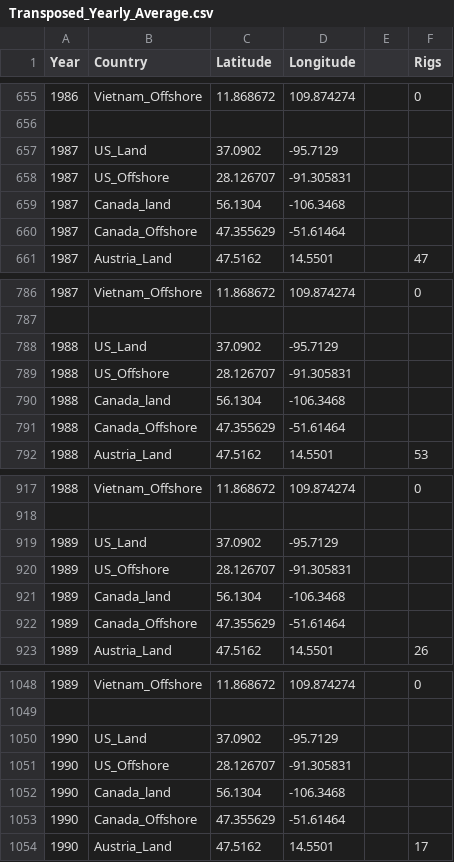
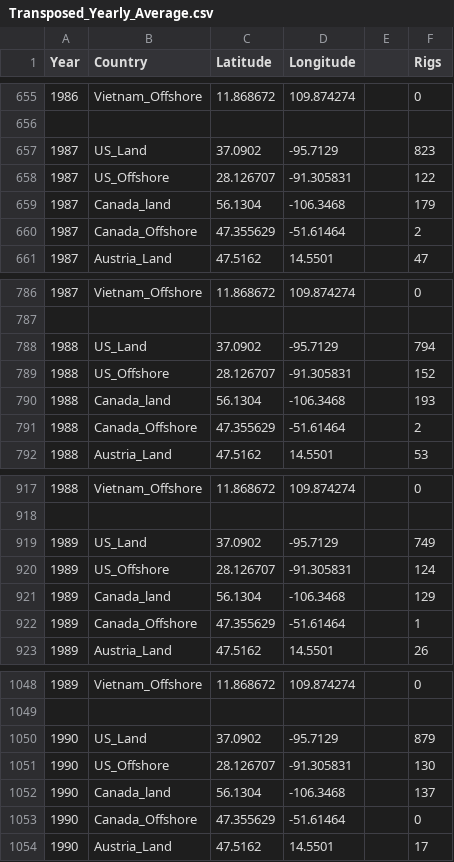
Before and after one commit to hakbrk/Project_3, a CSV file: Shilpa_Project_3/For Tableu/Transposed_Yearly_Average.csv, drawn as a sheet; only a part is shown, gaps mark what is left out; the diff covers the shown part only.

```diff
--- a/Shilpa_Project_3/For Tableu/Transposed_Yearly_Average.csv
+++ b/Shilpa_Project_3/For Tableu/Transposed_Yearly_Average.csv
@@ -656,6 +656,6 @@ Year,Country,Latitude,Longitude,,Rigs
 ,,,,,
-1987,US_Land,37.0902,-95.7129,,
-1987,US_Offshore,28.126707,-91.305831,,
-1987,Canada_land,56.1304,-106.3468,,
-1987,Canada_Offshore,47.355629,-51.61464,,
+1987,US_Land,37.0902,-95.7129,,823
+1987,US_Offshore,28.126707,-91.305831,,122
+1987,Canada_land,56.1304,-106.3468,,179
+1987,Canada_Offshore,47.355629,-51.61464,,2
 1987,Austria_Land,47.5162,14.5501,,47
@@ -787,6 +787,6 @@ Year,Country,Latitude,Longitude,,Rigs
 ,,,,,
-1988,US_Land,37.0902,-95.7129,,
-1988,US_Offshore,28.126707,-91.305831,,
-1988,Canada_land,56.1304,-106.3468,,
-1988,Canada_Offshore,47.355629,-51.61464,,
+1988,US_Land,37.0902,-95.7129,,794
+1988,US_Offshore,28.126707,-91.305831,,152
+1988,Canada_land,56.1304,-106.3468,,193
+1988,Canada_Offshore,47.355629,-51.61464,,2
 1988,Austria_Land,47.5162,14.5501,,53
@@ -918,6 +918,6 @@ Year,Country,Latitude,Longitude,,Rigs
 ,,,,,
-1989,US_Land,37.0902,-95.7129,,
-1989,US_Offshore,28.126707,-91.305831,,
-1989,Canada_land,56.1304,-106.3468,,
-1989,Canada_Offshore,47.355629,-51.61464,,
+1989,US_Land,37.0902,-95.7129,,749
+1989,US_Offshore,28.126707,-91.305831,,124
+1989,Canada_land,56.1304,-106.3468,,129
+1989,Canada_Offshore,47.355629,-51.61464,,1
 1989,Austria_Land,47.5162,14.5501,,26
@@ -1049,6 +1049,6 @@ Year,Country,Latitude,Longitude,,Rigs
 ,,,,,
-1990,US_Land,37.0902,-95.7129,,
-1990,US_Offshore,28.126707,-91.305831,,
-1990,Canada_land,56.1304,-106.3468,,
-1990,Canada_Offshore,47.355629,-51.61464,,
+1990,US_Land,37.0902,-95.7129,,879
+1990,US_Offshore,28.126707,-91.305831,,130
+1990,Canada_land,56.1304,-106.3468,,137
+1990,Canada_Offshore,47.355629,-51.61464,,0
 1990,Austria_Land,47.5162,14.5501,,17
```
Also changed, not shown: 116 edited cells elsewhere in this file, 3 other files.
